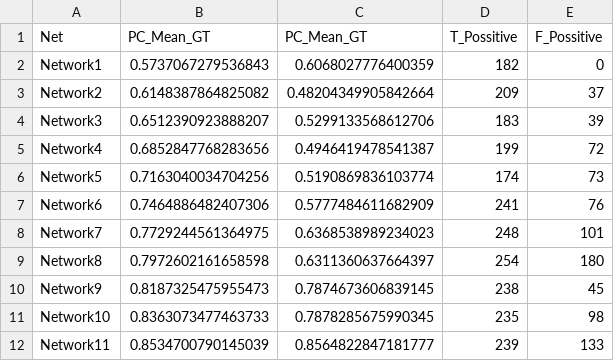
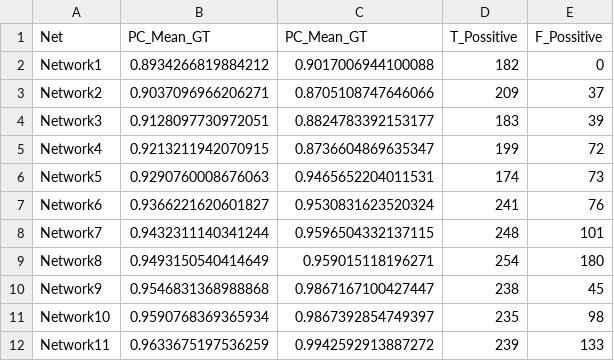
Before and after one commit to Leandroglez39/FlyCircuit_Experiments, a CSV file: output/NetsType_1.6/PC_Overlaping_score.csv, drawn as a sheet.

```diff
--- a/output/NetsType_1.6/PC_Overlaping_score.csv
+++ b/output/NetsType_1.6/PC_Overlaping_score.csv
@@ -1,12 +1,12 @@
 Net,PC_Mean_GT, PC_Mean_GT,T_Possitive,F_Possitive
-Network1,0.5737067279536843,0.6068027776400359,182,0
-Network2,0.6148387864825082,0.48204349905842664,209,37
-Network3,0.6512390923888207,0.5299133568612706,183,39
-Network4,0.6852847768283656,0.4946419478541387,199,72
-Network5,0.7163040034704256,0.5190869836103774,174,73
-Network6,0.7464886482407306,0.5777484611682909,241,76
-Network7,0.7729244561364975,0.6368538989234023,248,101
-Network8,0.7972602161658598,0.6311360637664397,254,180
-Network9,0.8187325475955473,0.7874673606839145,238,45
-Network10,0.8363073477463733,0.7878285675990345,235,98
-Network11,0.8534700790145039,0.8564822847181777,239,133
+Network1,0.8934266819884212,0.9017006944100088,182,0
+Network2,0.9037096966206271,0.8705108747646066,209,37
+Network3,0.9128097730972051,0.8824783392153177,183,39
+Network4,0.9213211942070915,0.8736604869635347,199,72
+Network5,0.9290760008676063,0.9465652204011531,174,73
+Network6,0.9366221620601827,0.9530831623520324,241,76
+Network7,0.9432311140341244,0.9596504332137115,248,101
+Network8,0.9493150540414649,0.959015118196271,254,180
+Network9,0.9546831368988868,0.9867167100427447,238,45
+Network10,0.9590768369365934,0.9867392854749397,235,98
+Network11,0.9633675197536259,0.9942592913887272,239,133
```
Also changed, not shown: output/NetsType_1.4/PC_Overlaping_score.csv, 1 other file.
